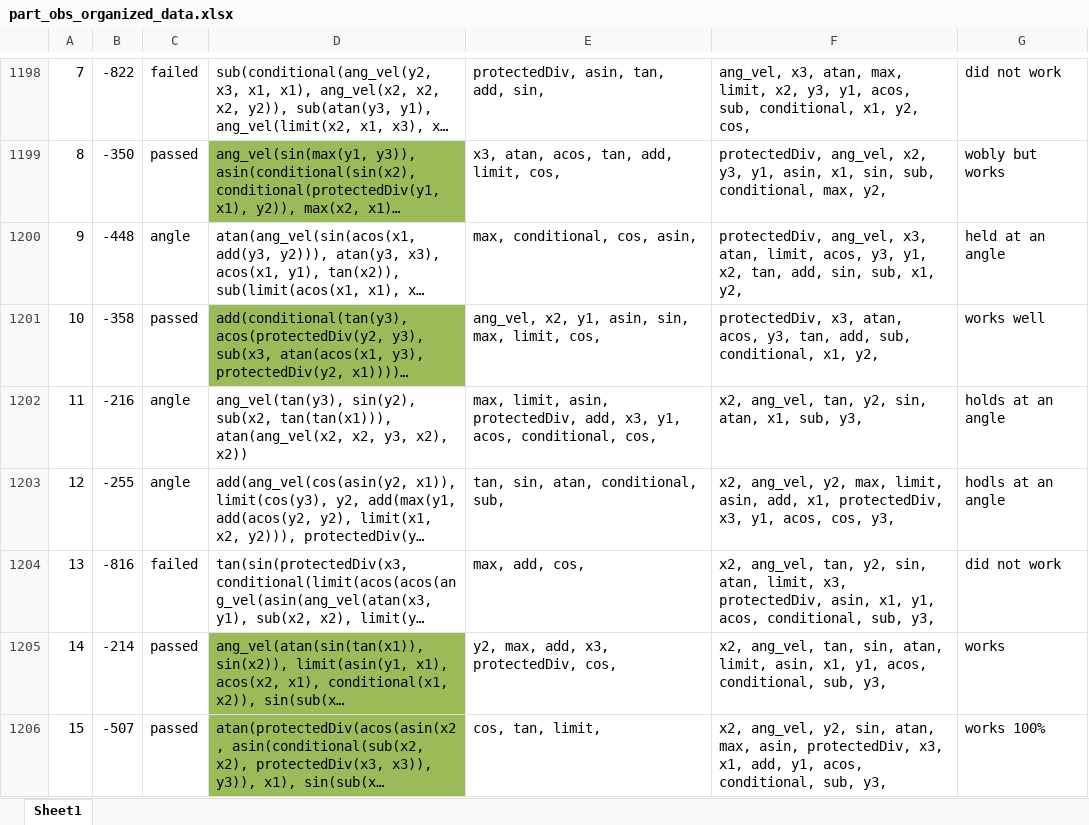
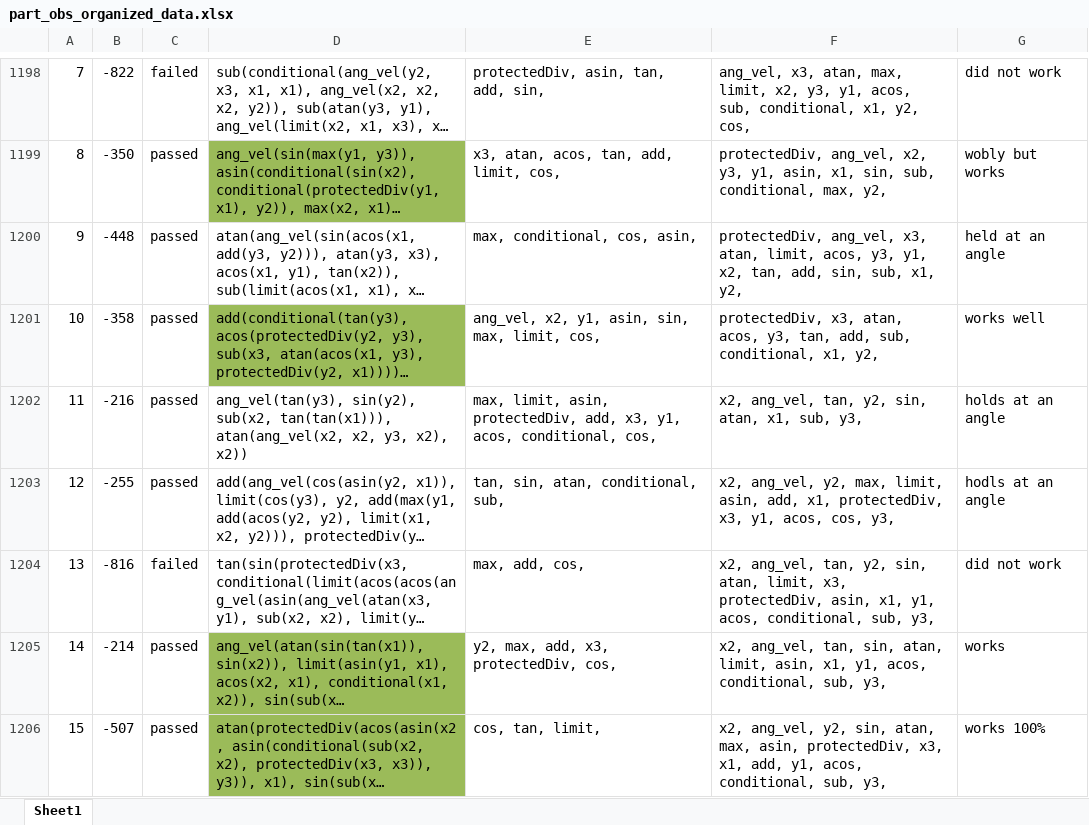
Before and after one commit to Ctrl-Sky/partly_observable_pendulum, an Excel workbook: pendulum/part_obs_pendulum/excel_sheets/part_obs_organized_data.xlsx, sheet Sheet1, drawn as a sheet; only a part is shown, gaps mark what is left out; long unchanged cells end in …; values as stored, in another font and other column widths than the file's, no borders; conditional formats and table styles not drawn; the diff covers the shown part only; the diff names each change by its address in the sheet, - before the commit and + after, or states it on an @@ line.

```diff
--- a/pendulum/part_obs_pendulum/excel_sheets/part_obs_organized_data.xlsx (sheet Sheet1)
+++ b/pendulum/part_obs_pendulum/excel_sheets/part_obs_organized_data.xlsx (sheet Sheet1)
-C1200: angle
+C1200: passed
-C1202:C1203: angle
+C1202:C1203: passed
```
Also changed, not shown: 56 edited cells elsewhere in this sheet, pendulum/part_obs_pendulum/excel_sheets/part_obs_training_data.xlsx, 4 other files.
